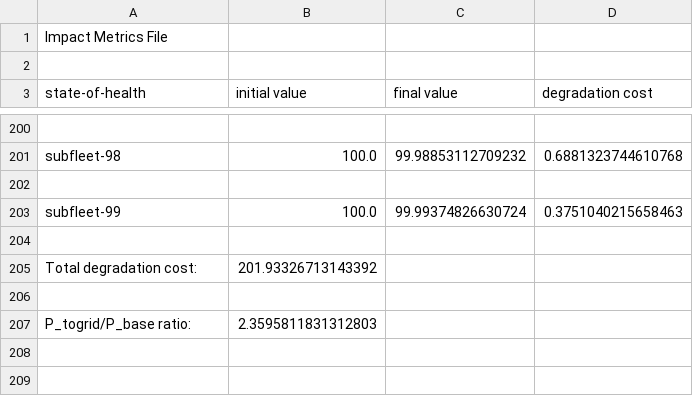
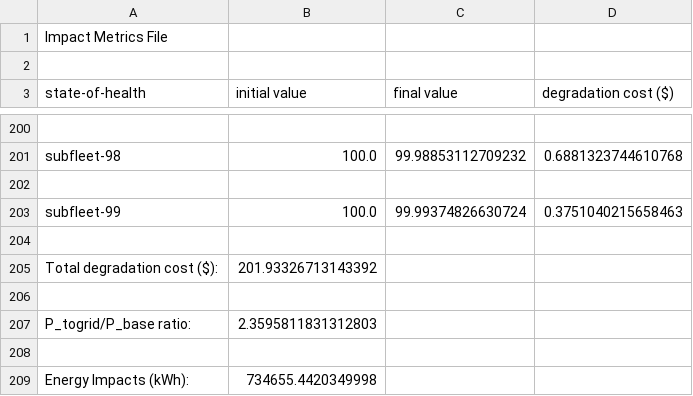
Before and after one commit to GMLC-1-4-2/battery_interface, a CSV file: src/fleets/electric_vehicles_fleet/impact_metrics.csv, drawn as a sheet; only a part is shown, gaps mark what is left out; the diff names each change by its address in the sheet, - before the commit and + after, or states it on an @@ line.

Commit message:
Added energy impacts device metric

```diff
--- a/src/fleets/electric_vehicles_fleet/impact_metrics.csv
+++ b/src/fleets/electric_vehicles_fleet/impact_metrics.csv
-D3: degradation cost
+D3: degradation cost ($)
-A205 (state-of-health): Total degradation cost:
+A205 (state-of-health): Total degradation cost ($):
+row 208: (empty)
+row 209: Energy Impacts (kWh): | 734655.4420349998
```
Also changed, not shown: 1 other file.
